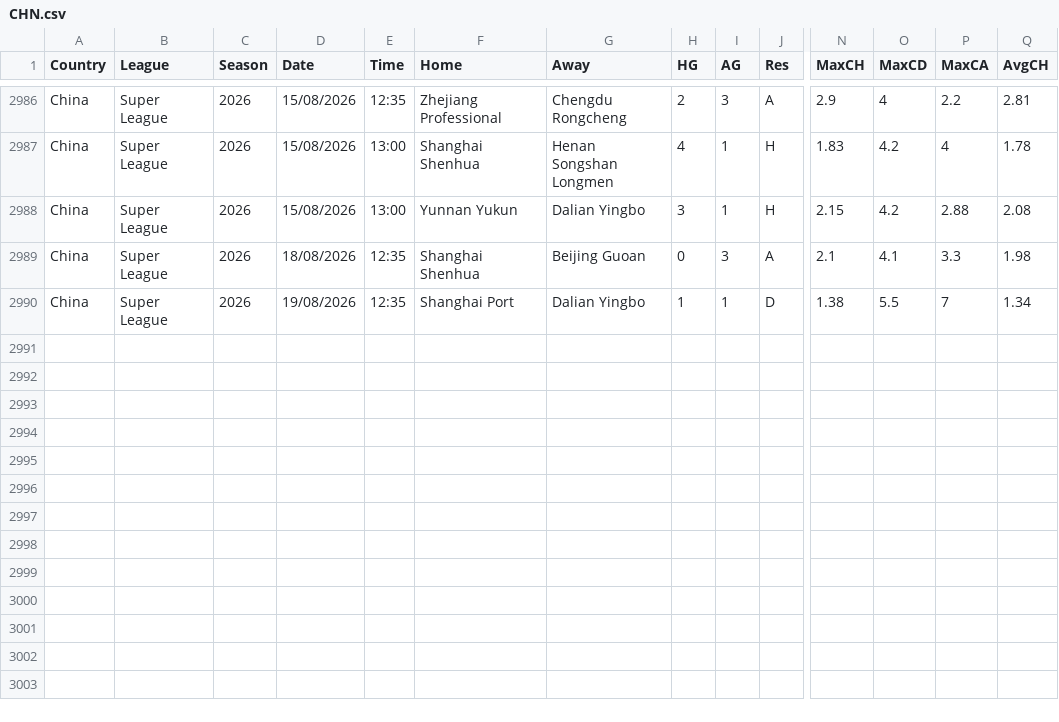
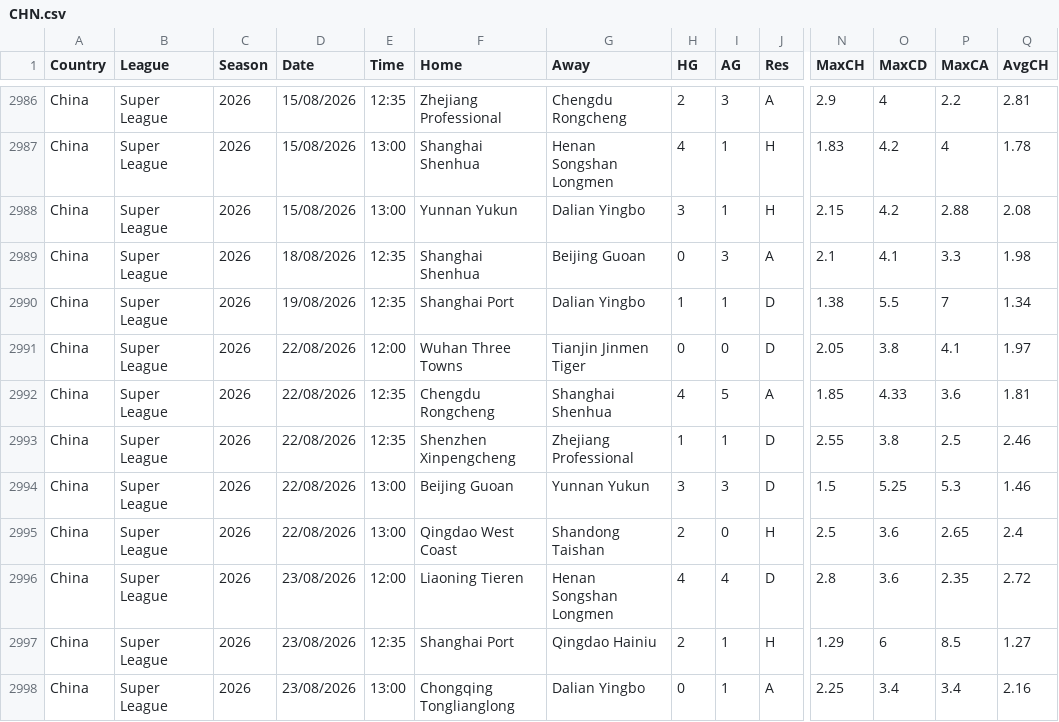
Before and after one commit to majoroka/sportBet-App, a CSV file: public/data/standings/CHN.csv, drawn as a sheet; only a part is shown, gaps mark what is left out; rows hold the shown columns only; the diff names each change by its address in the sheet, - before the commit and + after, or states it on an @@ line.

```diff
--- a/public/data/standings/CHN.csv
+++ b/public/data/standings/CHN.csv
+row 2991: China | Super League | 2026 | 22/08/2026 | 12:00 | Wuhan Three Towns | Tianjin Jinmen Tiger | 0 | 0 | D | 2.05 | 3.8 | 4.1 | 1.97
+row 2992: China | Super League | 2026 | 22/08/2026 | 12:35 | Chengdu Rongcheng | Shanghai Shenhua | 4 | 5 | A | 1.85 | 4.33 | 3.6 | 1.81
+row 2993: China | Super League | 2026 | 22/08/2026 | 12:35 | Shenzhen Xinpengcheng | Zhejiang Professional | 1 | 1 | D | 2.55 | 3.8 | 2.5 | 2.46
+row 2994: China | Super League | 2026 | 22/08/2026 | 13:00 | Beijing Guoan | Yunnan Yukun | 3 | 3 | D | 1.5 | 5.25 | 5.3 | 1.46
+row 2995: China | Super League | 2026 | 22/08/2026 | 13:00 | Qingdao West Coast | Shandong Taishan | 2 | 0 | H | 2.5 | 3.6 | 2.65 | 2.4
+row 2996: China | Super League | 2026 | 23/08/2026 | 12:00 | Liaoning Tieren | Henan Songshan Longmen | 4 | 4 | D | 2.8 | 3.6 | 2.35 | 2.72
+row 2997: China | Super League | 2026 | 23/08/2026 | 12:35 | Shanghai Port | Qingdao Hainiu | 2 | 1 | H | 1.29 | 6 | 8.5 | 1.27
+row 2998: China | Super League | 2026 | 23/08/2026 | 13:00 | Chongqing Tonglianglong | Dalian Yingbo | 0 | 1 | A | 2.25 | 3.4 | 3.4 | 2.16
```
Also changed, not shown: public/data/standings/ARG.csv, public/data/standings/BRA.csv, 12 other files.
